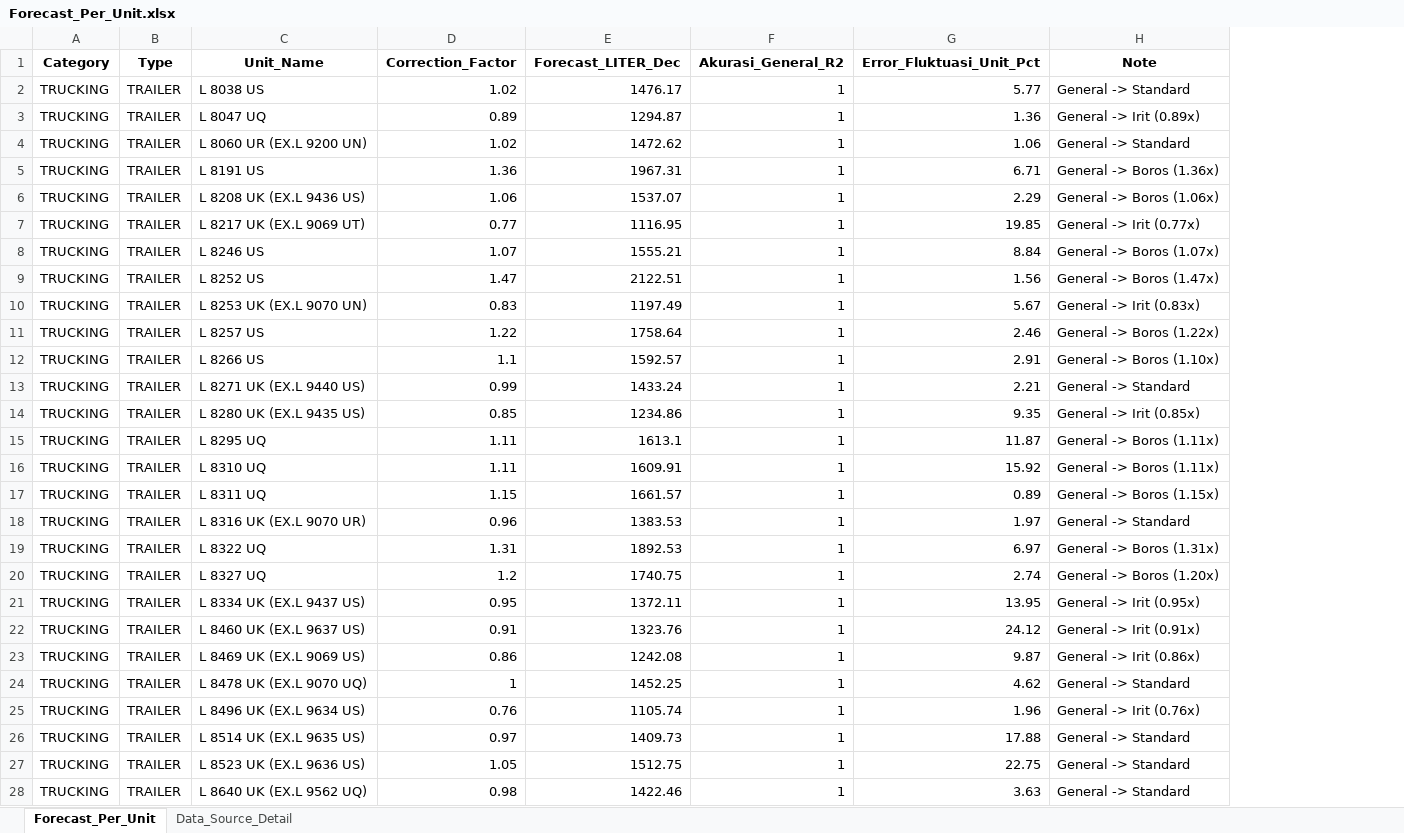
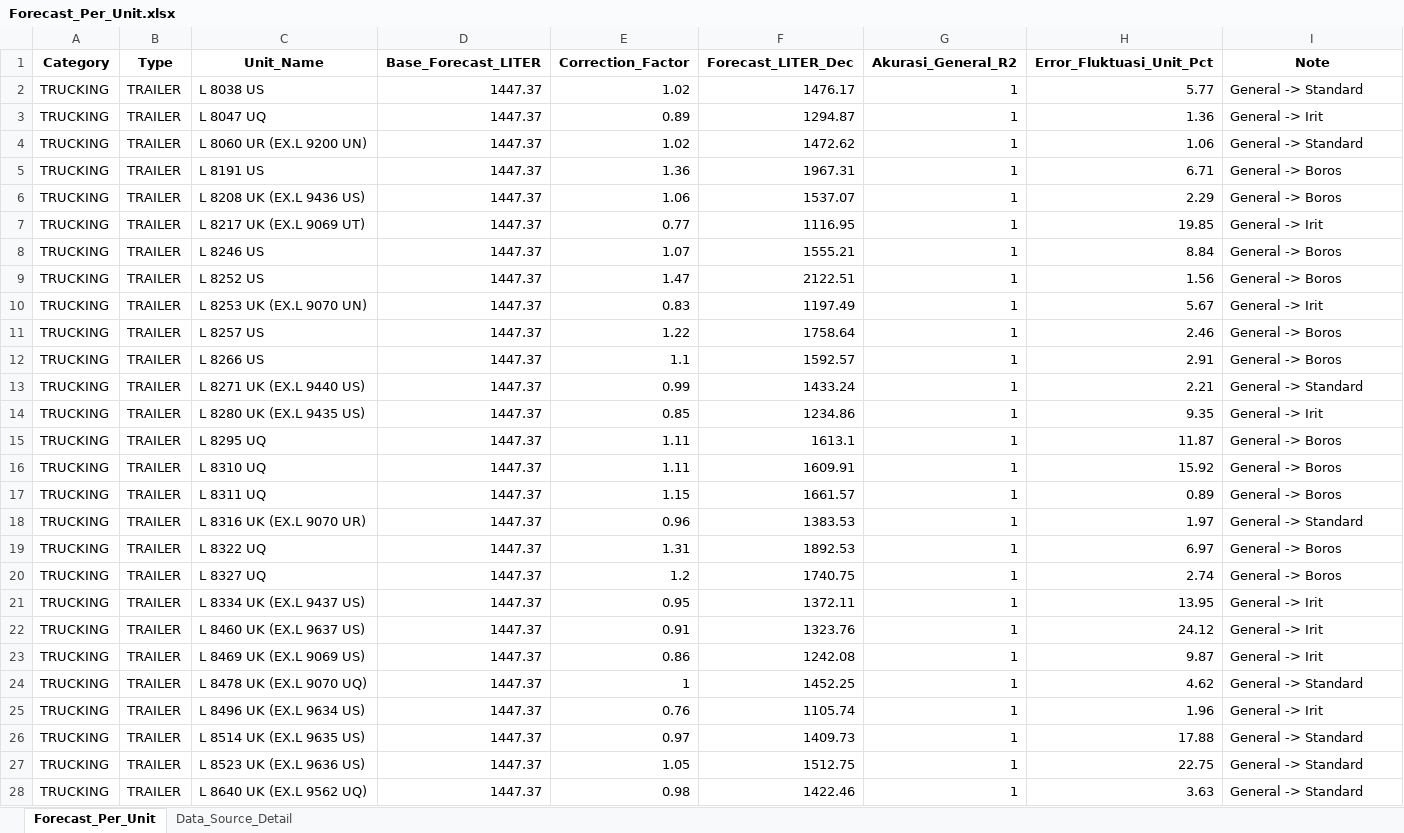
Before and after one commit to MichaelSugiarto/Analisa-Penggunaan-Bahan-Bakar-Alat-Berat, an Excel workbook: Forecast_Per_Unit.xlsx, sheet Forecast_Per_Unit, drawn as a sheet; only a part is shown; values as stored, in another font and other column widths than the file's, no borders; addresses are those after the commit; the diff covers the shown part only; the diff names each change by its address in the sheet, - before the commit and + after, or states it on an @@ line.

Commit message:
final forecastAwal, forecast per unit done

```diff
--- a/Forecast_Per_Unit.xlsx (sheet Forecast_Per_Unit)
+++ b/Forecast_Per_Unit.xlsx (sheet Forecast_Per_Unit)
+column D (Base_Forecast_LITER), rows 2-28: all 1447.37
-I3 (Note): General -> Irit (0.89x)
+I3 (Note): General -> Irit
-I5 (Note): General -> Boros (1.36x)
+I5 (Note): General -> Boros
-I6 (Note): General -> Boros (1.06x)
+I6 (Note): General -> Boros
-I7 (Note): General -> Irit (0.77x)
+I7 (Note): General -> Irit
-I8 (Note): General -> Boros (1.07x)
+I8 (Note): General -> Boros
-I9 (Note): General -> Boros (1.47x)
+I9 (Note): General -> Boros
-I10 (Note): General -> Irit (0.83x)
+I10 (Note): General -> Irit
-I11 (Note): General -> Boros (1.22x)
+I11 (Note): General -> Boros
-I12 (Note): General -> Boros (1.10x)
+I12 (Note): General -> Boros
-I14 (Note): General -> Irit (0.85x)
+I14 (Note): General -> Irit
-I15:I16 (Note): General -> Boros (1.11x)
+I15:I16 (Note): General -> Boros
-I17 (Note): General -> Boros (1.15x)
+I17 (Note): General -> Boros
-I19 (Note): General -> Boros (1.31x)
+I19 (Note): General -> Boros
-I20 (Note): General -> Boros (1.20x)
+I20 (Note): General -> Boros
-I21 (Note): General -> Irit (0.95x)
+I21 (Note): General -> Irit
-I22 (Note): General -> Irit (0.91x)
+I22 (Note): General -> Irit
-I23 (Note): General -> Irit (0.86x)
+I23 (Note): General -> Irit
-I25 (Note): General -> Irit (0.76x)
+I25 (Note): General -> Irit
```
Also changed, not shown: 65 edited cells elsewhere in this sheet, sheet Data_Source_Detail, 1 other file.
